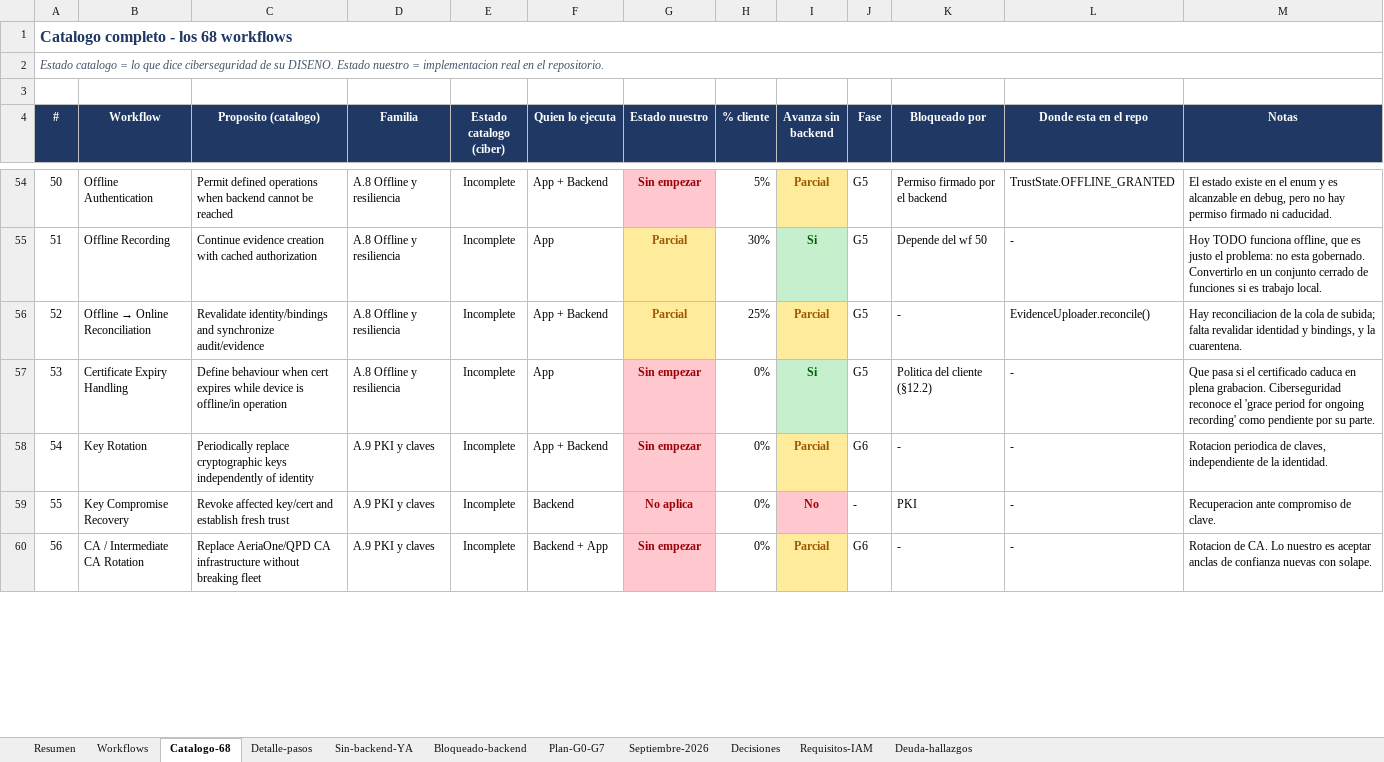
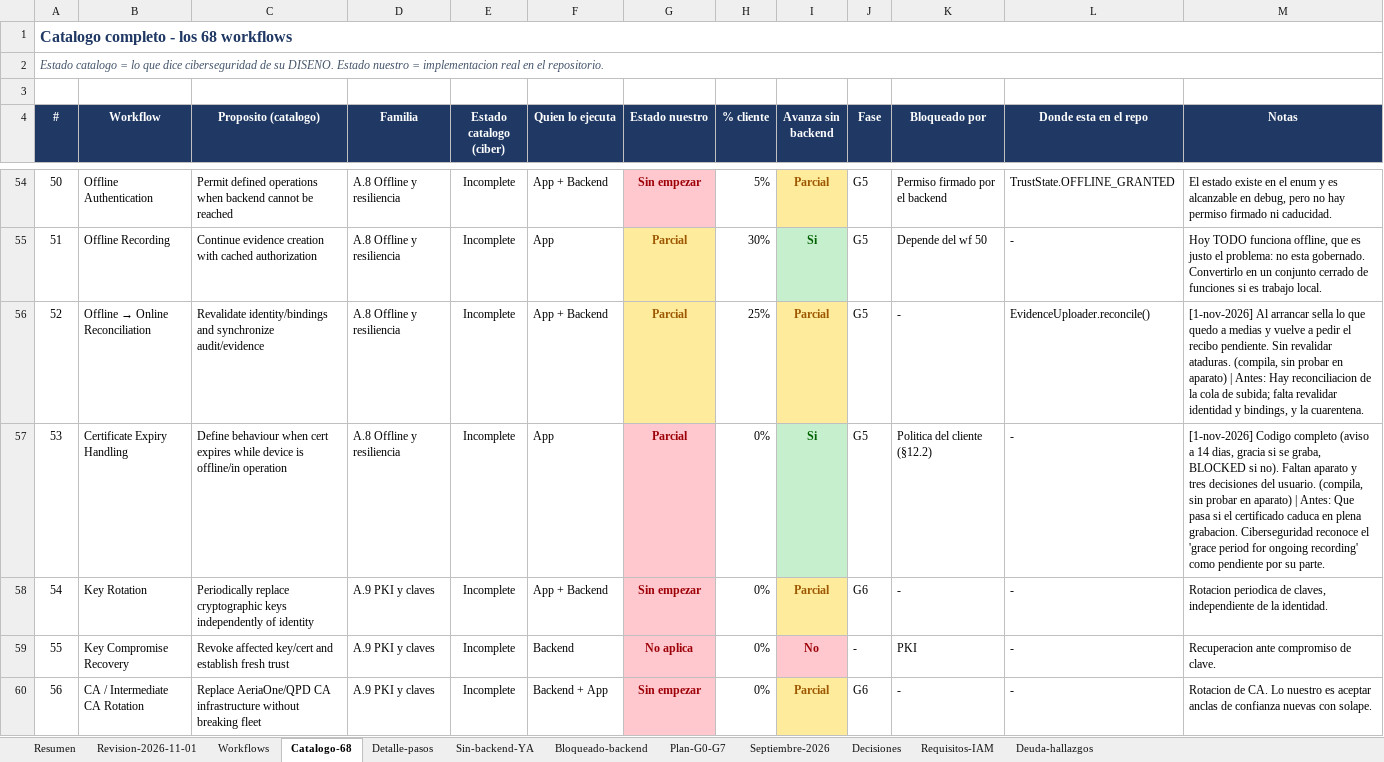
Before and after one commit to alestar328/AeriaNexusPrototype, an Excel workbook: Seguimiento-IAM-AeriaOne.xlsx, sheet Catalogo-68, drawn as a sheet; only a part is shown, gaps mark what is left out; values as stored, in another font and other column widths than the file's, no borders; the diff covers the shown part only; the diff names each change by its address in the sheet, - before the commit and + after, or states it on an @@ line.

```diff
--- a/Seguimiento-IAM-AeriaOne.xlsx (sheet Catalogo-68)
+++ b/Seguimiento-IAM-AeriaOne.xlsx (sheet Catalogo-68)
+sheet tab: Revision-2026-11-01
-M56 (Notas): Hay reconciliacion…
+M56 (Notas): [1-nov-2026] Al arrancar sella lo que quedo a medias y vuelve a pedir el recibo pendiente. Sin revalidar ataduras. (compila, sin probar en aparato) | Antes: Hay reconciliacion…
-G57 (Estado nuestro): Sin empezar
+G57 (Estado nuestro): Parcial
-M57 (Notas): Que pasa…
+M57 (Notas): [1-nov-2026] Codigo completo (aviso a 14 dias, gracia si se graba, BLOCKED si no). Faltan aparato y tres decisiones del usuario. (compila, sin probar en aparato) | Antes: Que pasa…
```
Also changed, not shown: 29 edited cells elsewhere in this sheet, sheet Deuda-hallazgos, sheet Workflows, sheet Decisiones, sheet Requisitos-IAM, sheet Resumen, 12 other files.
